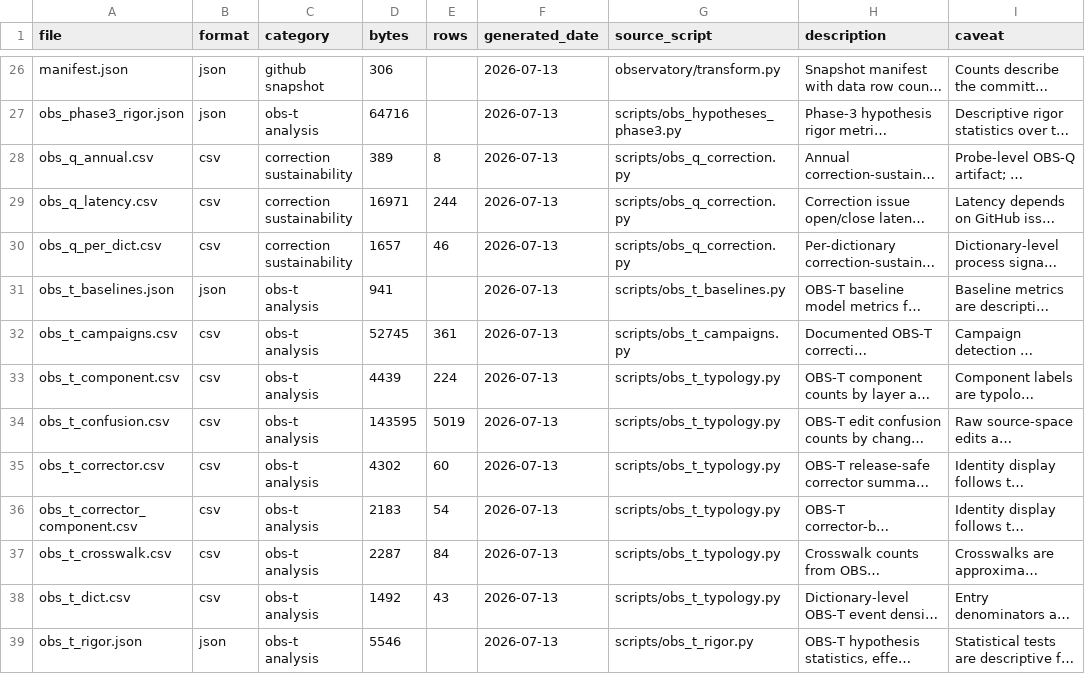
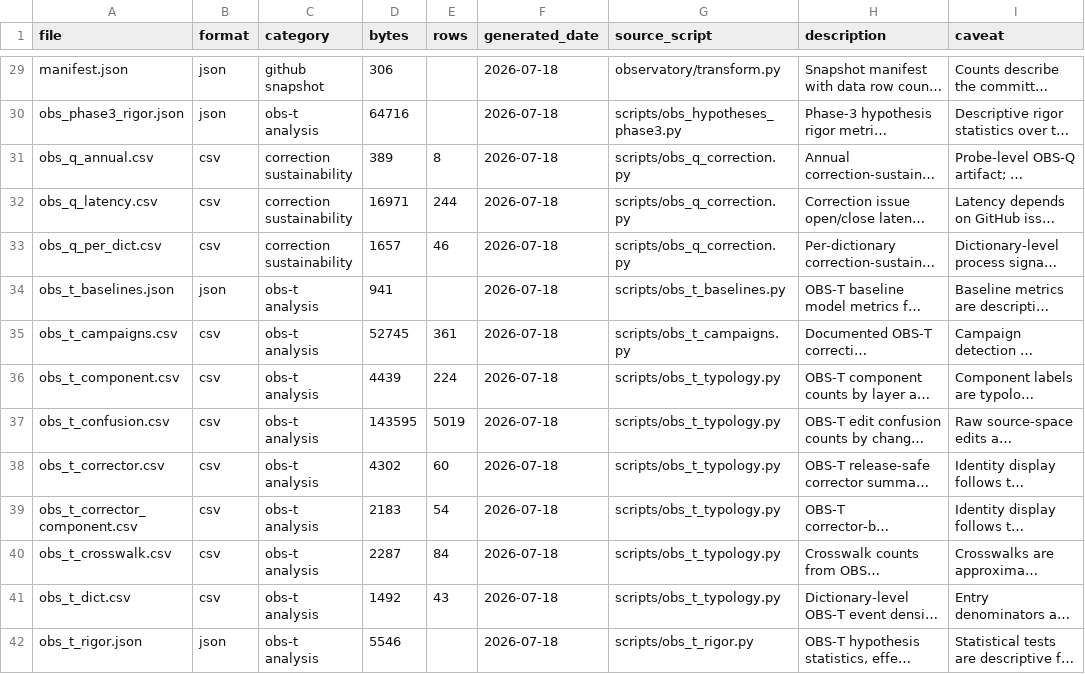
Before and after one commit to sanskrit-lexicon/csl-observatory, a CSV file: observatory/site/src/data/data_index.csv, drawn as a sheet; only a part is shown, gaps mark what is left out; long unchanged cells end in …; addresses are those after the commit; the diff covers the shown part only; the diff names each change by its address in the sheet, - before the commit and + after, or states it on an @@ line.

```diff
--- a/observatory/site/src/data/data_index.csv
+++ b/observatory/site/src/data/data_index.csv
-F29:F42 (generated_date): 2026-07-13
+F29:F42 (generated_date): 2026-07-18
```
Also changed, not shown: 4 added rows and 49 edited cells elsewhere in this file, 5 other files.
